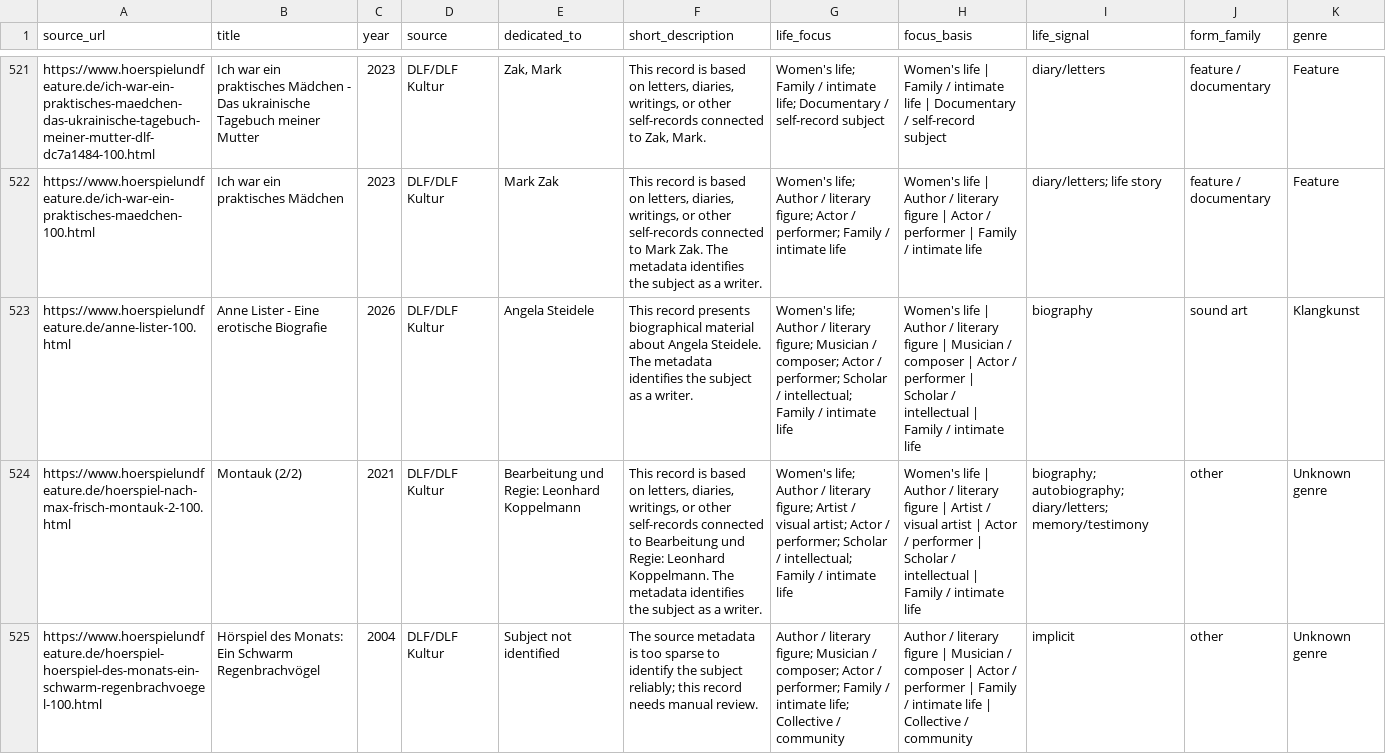
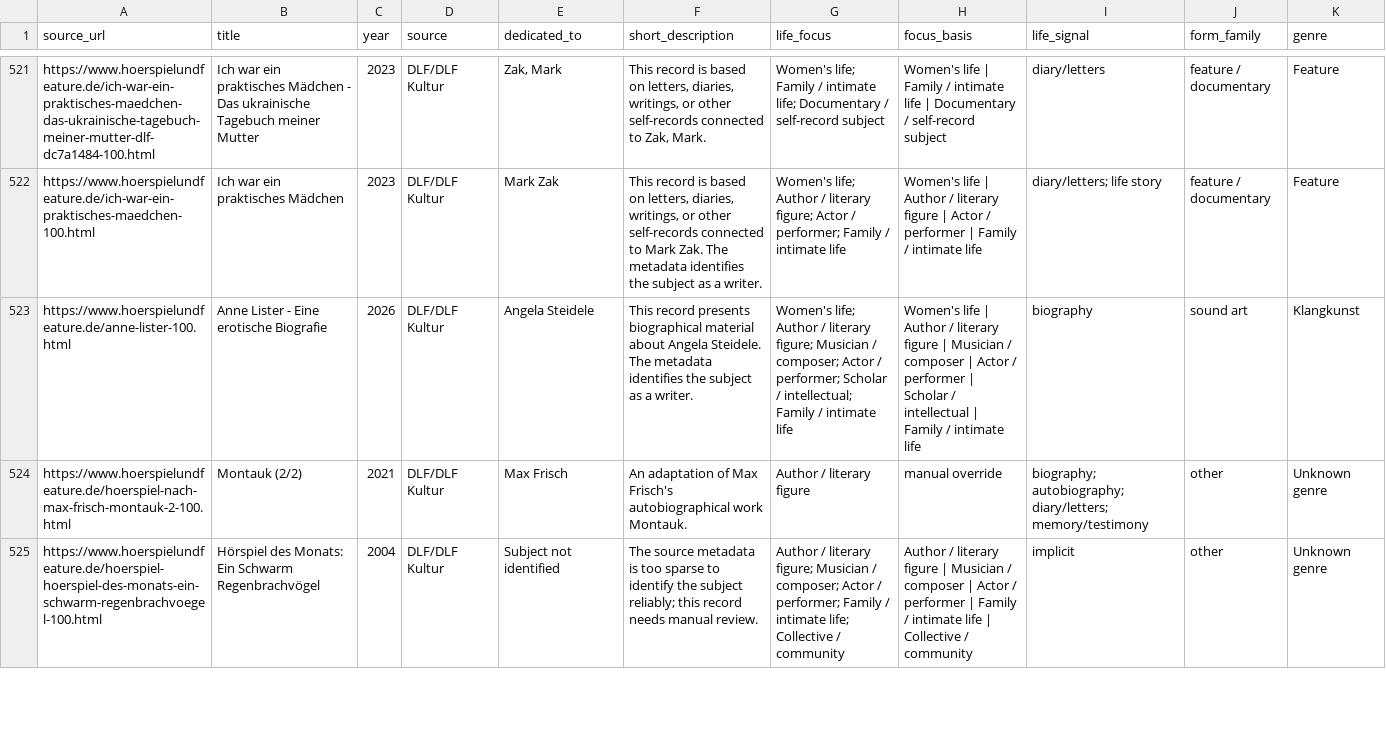
Before and after one commit to martolodyaouank/radio-life-writing-de, a CSV file: data/curation/life_subject_audit.csv, drawn as a sheet; only a part is shown, gaps mark what is left out; the diff covers the shown part only; the diff names each change by its address in the sheet, - before the commit and + after, or states it on an @@ line.

```diff
--- a/data/curation/life_subject_audit.csv
+++ b/data/curation/life_subject_audit.csv
-E524 (dedicated_to): Bearbeitung und Regie: Leonhard Koppelmann
+E524 (dedicated_to): Max Frisch
-F524 (short_description): This record is based on letters, diaries, writings, or other self-records connected to Bearbeitung und Regie: Leonhard Koppelmann. The metadata identifies the subject as a writer.
+F524 (short_description): An adaptation of Max Frisch's autobiographical work Montauk.
-G524 (life_focus): Women's life; Author / literary figure; Artist / visual artist; Actor / performer; Scholar / intellectual; Family / intimate life
+G524 (life_focus): Author / literary figure
-H524 (focus_basis): Women's life | Author / literary figure | Artist / visual artist | Actor / performer | Scholar / intellectual | Family / intimate life
+H524 (focus_basis): manual override
```
Also changed, not shown: 87 edited cells elsewhere in this file, data/curation/life_subject_overrides.csv, 2 other files.
